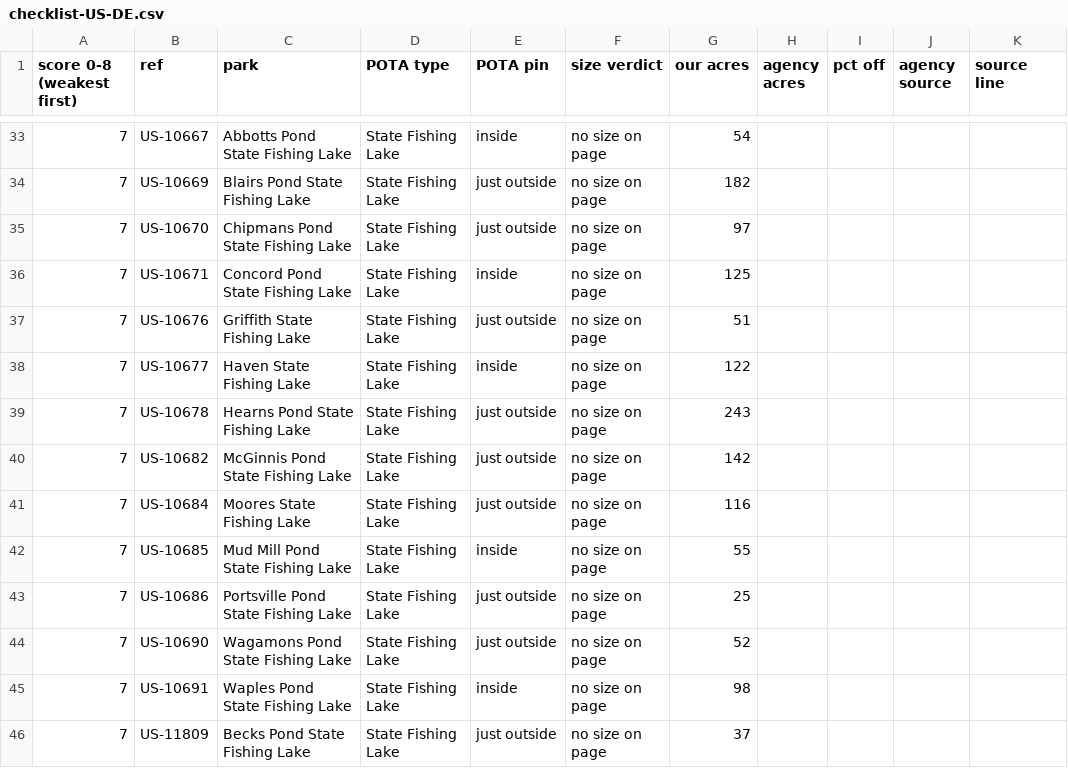
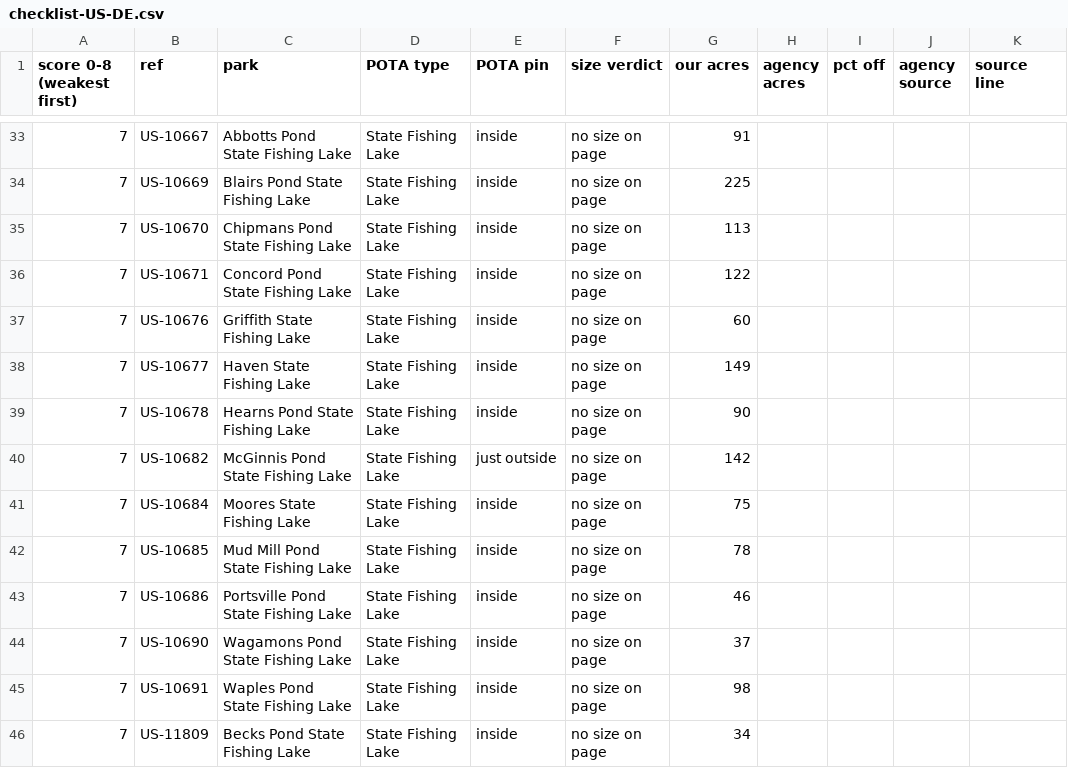
Before and after one commit to KentuckyPortableClub/KPC-Data, a CSV file: data/truth/checklist-US-DE.csv, drawn as a sheet; only a part is shown, gaps mark what is left out; the diff covers the shown part only; the diff names each change by its address in the sheet, - before the commit and + after, or states it on an @@ line.

```diff
--- a/data/truth/checklist-US-DE.csv
+++ b/data/truth/checklist-US-DE.csv
-G33 (our acres): 54
+G33 (our acres): 91
-E34:E35 (POTA pin): just outside
+E34:E35 (POTA pin): inside
-G34 (our acres): 182
+G34 (our acres): 225
-G35 (our acres): 97
+G35 (our acres): 113
-G36 (our acres): 125
+G36 (our acres): 122
-E37 (POTA pin): just outside
+E37 (POTA pin): inside
-G37 (our acres): 51
+G37 (our acres): 60
-G38 (our acres): 122
+G38 (our acres): 149
-E39 (POTA pin): just outside
+E39 (POTA pin): inside
-G39 (our acres): 243
+G39 (our acres): 90
-E41 (POTA pin): just outside
+E41 (POTA pin): inside
-G41 (our acres): 116
+G41 (our acres): 75
-G42 (our acres): 55
+G42 (our acres): 78
-E43:E44 (POTA pin): just outside
+E43:E44 (POTA pin): inside
-G43 (our acres): 25
+G43 (our acres): 46
-G44 (our acres): 52
+G44 (our acres): 37
-E46 (POTA pin): just outside
+E46 (POTA pin): inside
-G46 (our acres): 37
+G46 (our acres): 34
```
Also changed, not shown: 73 edited cells elsewhere in this file, 10 other files.
